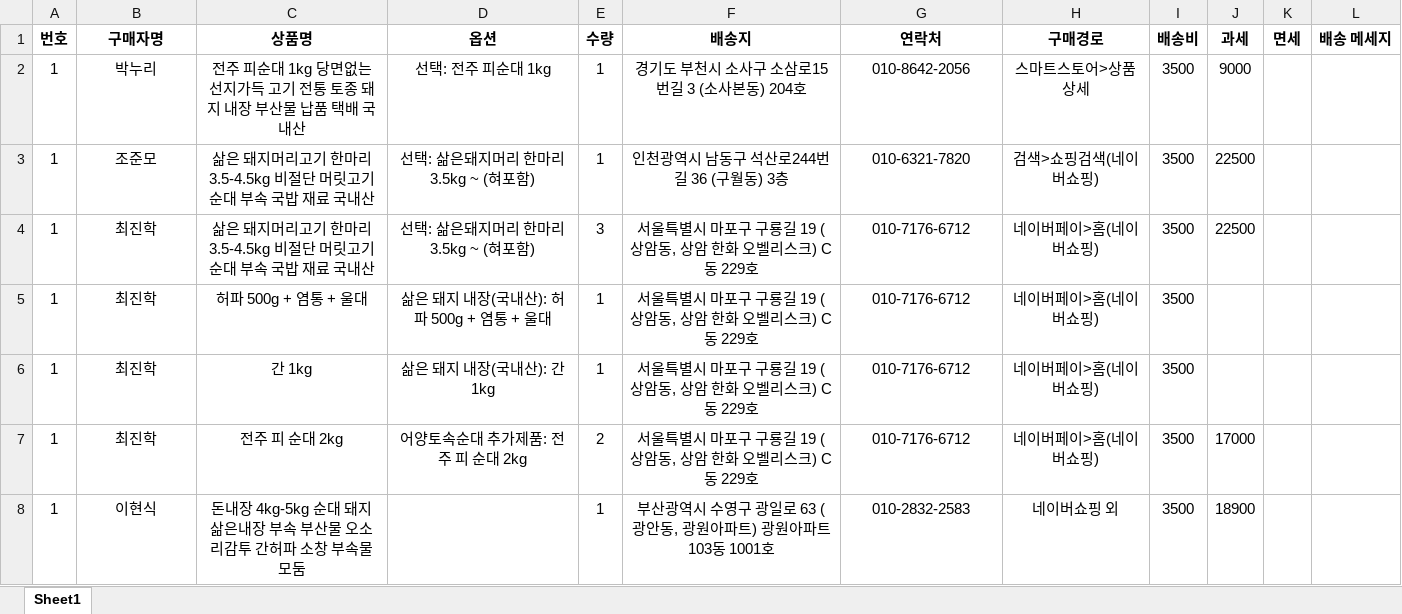
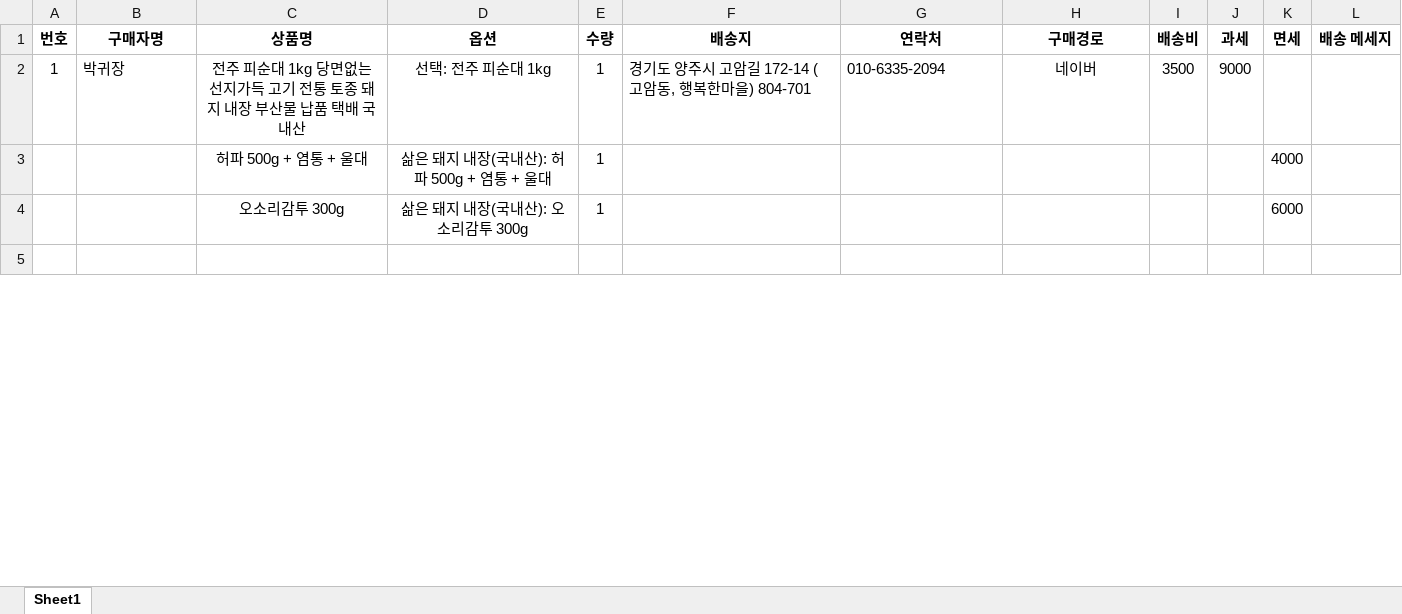
Before and after one commit to jhllolia/mall_auto_project, an Excel workbook: 주문리스트_예시.xlsx, sheet Sheet1, drawn as a sheet; only a part is shown; values as stored, in another font and other column widths than the file's, no borders; removed rows and columns are numbered as before the commit, all else as after; the diff covers the shown part only; the diff names each change by its address in the sheet, - before the commit and + after, or states it on an @@ line.

Commit message:
Excel 수정

```diff
--- a/주문리스트_예시.xlsx (sheet Sheet1)
+++ b/주문리스트_예시.xlsx (sheet Sheet1)
-B2 (구매자명): 박누리
+B2 (구매자명): 박귀장
-B2 alignment: center
+B2 alignment: left
-F2 (배송지): 경기도 부천시 소사구 소삼로15번길 3 (소사본동) 204호
+F2 (배송지): 경기도 양주시 고암길 172-14 (고암동, 행복한마을) 804-701
-F2:G2 alignment: center
+F2:G2 alignment: left
-G2 (연락처): 010-8642-2056
+G2 (연락처): 010-6335-2094
-H2 (구매경로): 스마트스토어>상품상세
+H2 (구매경로): 네이버
-row 3: 1 | 조준모 | 삶은 돼지머리고기 한마리 3.5-4.5kg 비절단 머릿고기 순대 부속 국밥 재료 국내산 | 선택: 삶은돼지머리 한마리 3.5kg ~ (혀포함) | 1 | 인천광역시 남동구 석산로244번길 36 (구월동) 3층 | 010-6321-7820 | 검색>쇼핑검색(네이버쇼핑) | 3500 | 22500
-row 4: 1 | 최진학 | 삶은 돼지머리고기 한마리 3.5-4.5kg 비절단 머릿고기 순대 부속 국밥 재료 국내산 | 선택: 삶은돼지머리 한마리 3.5kg ~ (혀포함) | 3 | 서울특별시 마포구 구룡길 19 (상암동, 상암 한화 오벨리스크) C동 229호 | 010-7176-6712 | 네이버페이>홈(네이버쇼핑) | 3500 | 22500
-row 5: 1 | 최진학 | 허파 500g + 염통 + 울대 | 삶은 돼지 내장(국내산): 허파 500g + 염통 + 울대 | 1 | 서울특별시 마포구 구룡길 19 (상암동, 상암 한화 오벨리스크) C동 229호 | 010-7176-6712 | 네이버페이>홈(네이버쇼핑) | 3500
-row 6: 1 | 최진학 | 간 1kg | 삶은 돼지 내장(국내산): 간 1kg | 1 | 서울특별시 마포구 구룡길 19 (상암동, 상암 한화 오벨리스크) C동 229호 | 010-7176-6712 | 네이버페이>홈(네이버쇼핑) | 3500
-row 7: 1 | 최진학 | 전주 피 순대 2kg | 어양토속순대 추가제품: 전주 피 순대 2kg | 2 | 서울특별시 마포구 구룡길 19 (상암동, 상암 한화 오벨리스크) C동 229호 | 010-7176-6712 | 네이버페이>홈(네이버쇼핑) | 3500 | 17000
+row 3:  |  | 허파 500g + 염통 + 울대 | 삶은 돼지 내장(국내산): 허파 500g + 염통 + 울대 | 1 |  |  |  |  |  | 4000
+row 4:  |  | 오소리감투 300g | 삶은 돼지 내장(국내산): 오소리감투 300g | 1 |  |  |  |  |  | 6000
-row 5: 1 | 이현식 | 돈내장 4kg-5kg 순대 돼지 삶은내장 부속 부산물 오소리감투 간허파 소창 부속물 모둠 |  | 1 | 부산광역시 수영구 광일로 63 (광안동, 광원아파트) 광원아파트 103동 1001호 | 010-2832-2583 | 네이버쇼핑 외 | 3500 | 18900
+row 5: (empty)
```
Also changed, not shown: 2 added rows, 15 removed rows, 33 edited cells and cell formats elsewhere in this sheet, 3 other files.
